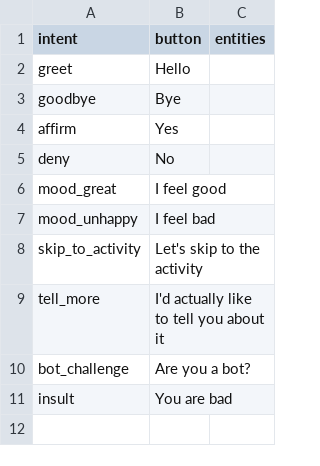
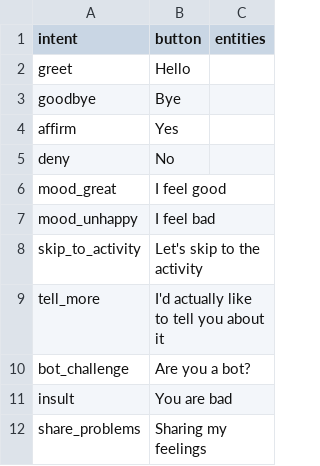
Before and after one commit to pranjalshrivastava/chat-bot, a CSV file: actions/intent_description_mapping.csv, drawn as a sheet.

```diff
--- a/actions/intent_description_mapping.csv
+++ b/actions/intent_description_mapping.csv
@@ -11 +11,2 @@ bot_challenge,Are you a bot?,
 insult,You are bad,
+share_problems,Sharing my feelings,
```
Also changed, not shown: 8 other files.
